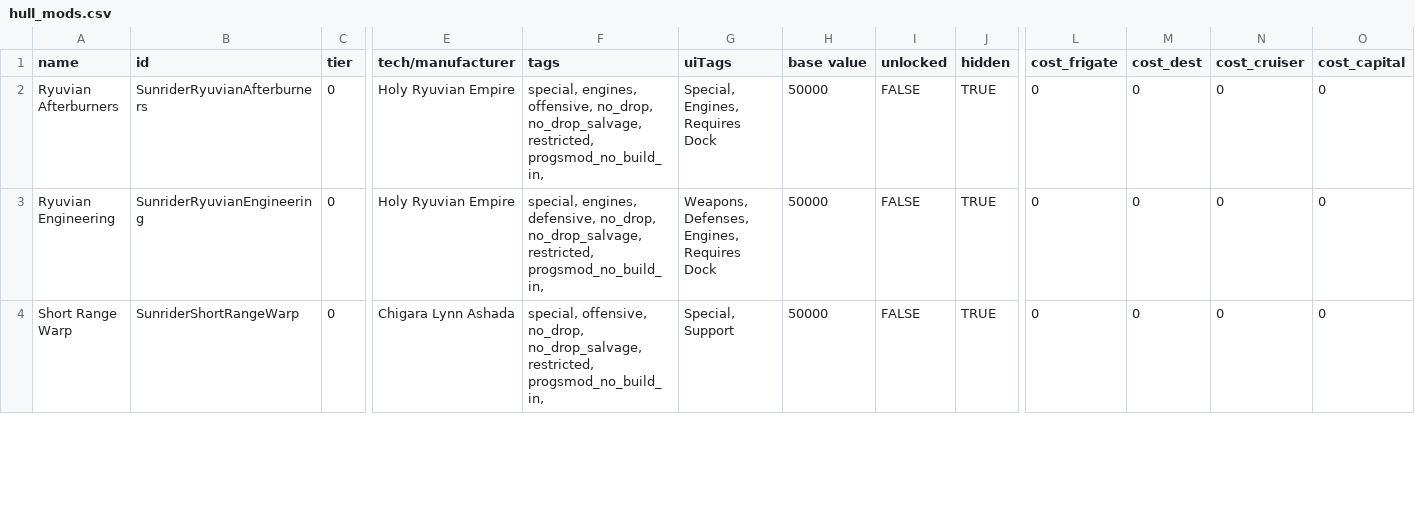
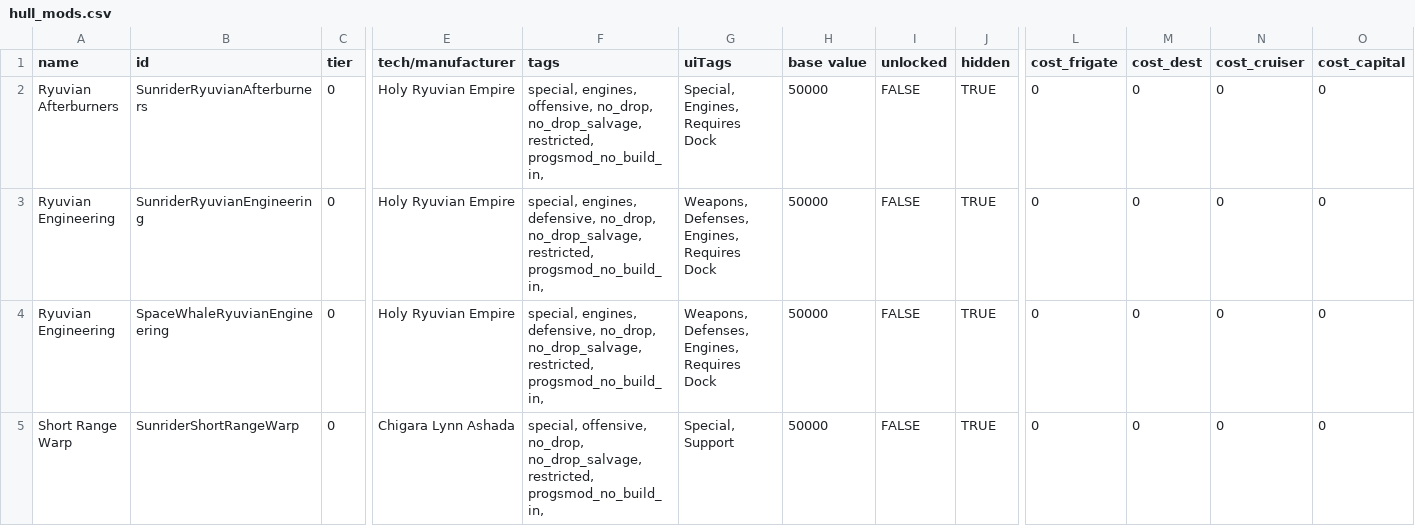
Before and after one commit to Histidine91/SS-Sunrider, a CSV file: data/hullmods/hull_mods.csv, drawn as a sheet; only a part is shown, gaps mark what is left out; rows hold the shown columns only; the diff covers the shown part only; the diff names each change by its address in the sheet, - before the commit and + after, or states it on an @@ line.

```diff
--- a/data/hullmods/hull_mods.csv
+++ b/data/hullmods/hull_mods.csv
+row 4: Ryuvian Engineering | SpaceWhaleRyuvianEngineering | 0 | Holy Ryuvian Empire | special, engines, defensive, no_drop, no_drop_salvage, restricted, progsmod_no_build_in, | Weapons, Defenses, Engines, Requires Dock | 50000 | FALSE | TRUE | 0 | 0 | 0 | 0
```
Also changed, not shown: 1 edited cell elsewhere in this file, data/hulls/ship_data.csv, data/strings/descriptions.csv, 46 other files.
